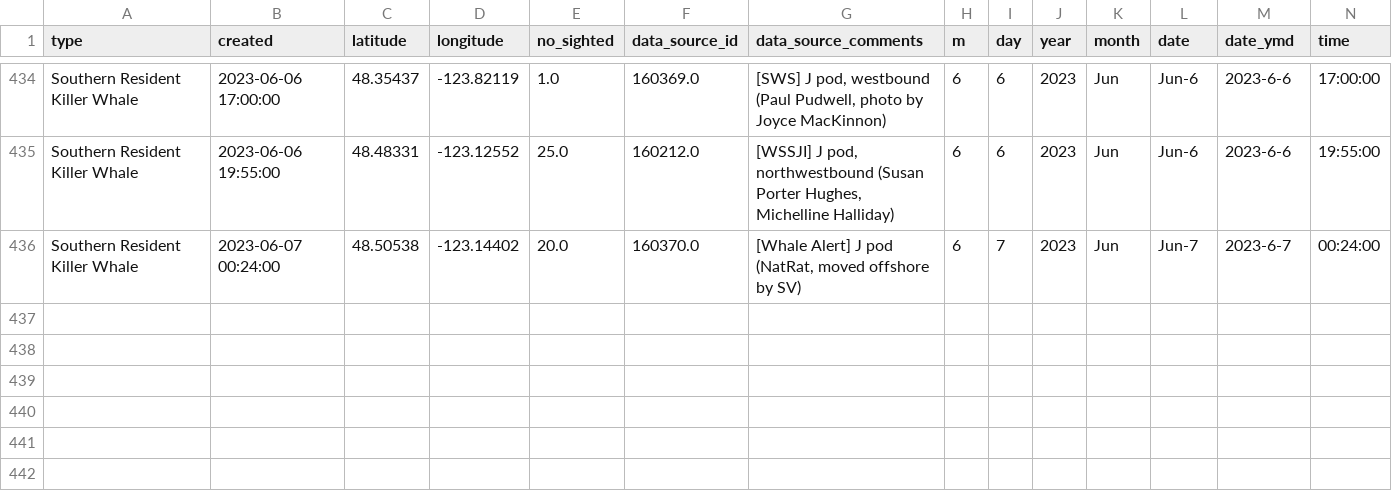
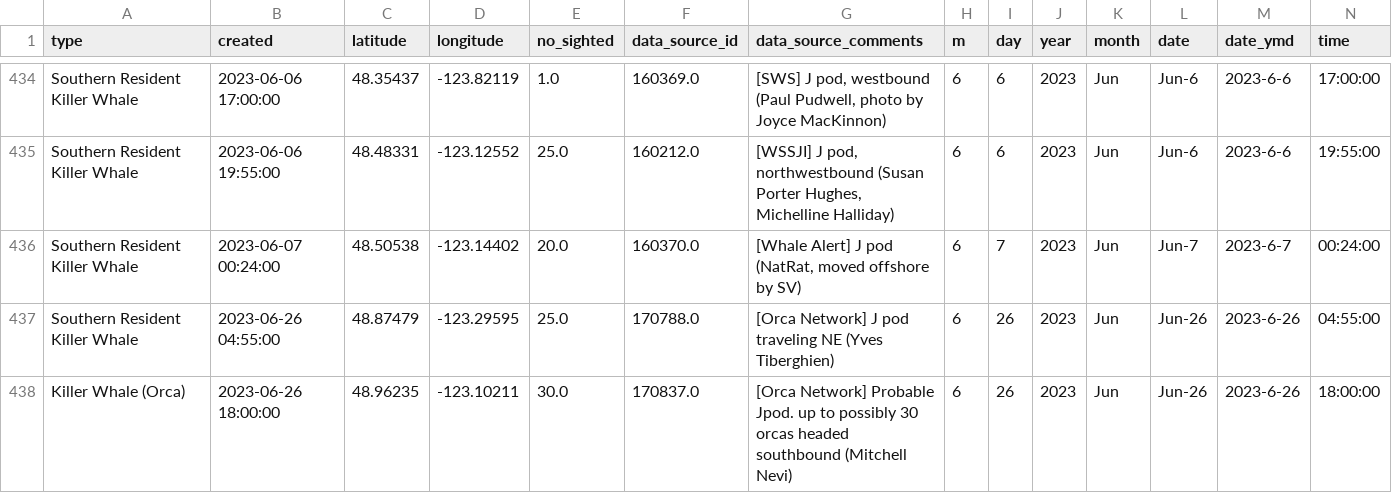
Before and after one commit to liu-zoe/orcasalmon, a CSV file: data/acartia/srkw_2023.csv, drawn as a sheet; only a part is shown, gaps mark what is left out; rows hold the shown columns only; the diff names each change by its address in the sheet, - before the commit and + after, or states it on an @@ line.

Commit message:
Updated data with GitHub Actions

```diff
--- a/data/acartia/srkw_2023.csv
+++ b/data/acartia/srkw_2023.csv
+row 437: Southern Resident Killer Whale | 2023-06-26 04:55:00 | 48.87479 | -123.29595 | 25.0 | 170788.0 | [Orca Network] J pod traveling NE (Yves Tiberghien) | 6 | 26 | 2023 | Jun | Jun-26 | 2023-6-26 | 04:55:00
+row 438: Killer Whale (Orca) | 2023-06-26 18:00:00 | 48.96235 | -123.10211 | 30.0 | 170837.0 | [Orca Network] Probable Jpod. up to possibly 30 orcas headed southbound (Mitchell Nevi) | 6 | 26 | 2023 | Jun | Jun-26 | 2023-6-26 | 18:00:00
```
Also changed, not shown: data/bonchinook/bon2023.csv, data/foschinook/fos2023.csv.
